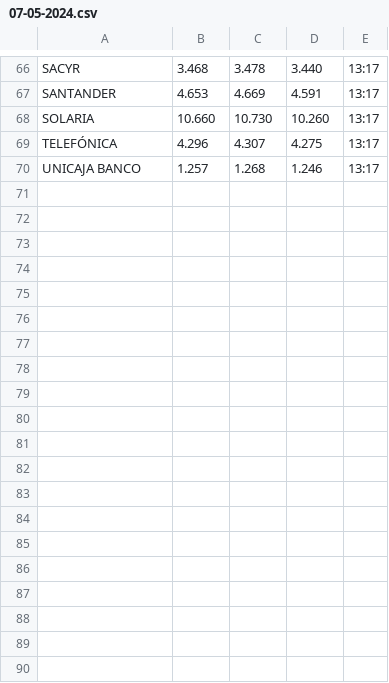
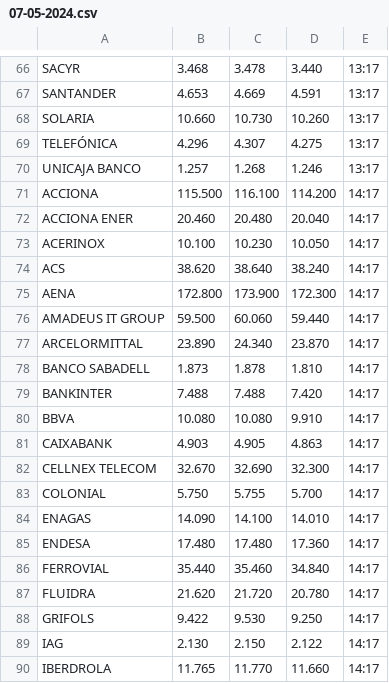
Before and after one commit to ClaudiaTC02/4B_BigData_Despliegue, a CSV file: src/datos/07-05-2024.csv, drawn as a sheet; only a part is shown, gaps mark what is left out; the diff covers the shown part only; the diff names each change by its address in the sheet, - before the commit and + after, or states it on an @@ line.

```diff
--- a/src/datos/07-05-2024.csv
+++ b/src/datos/07-05-2024.csv
+row 71: ACCIONA | 115.500 | 116.100 | 114.200 | 14:17
+row 72: ACCIONA ENER | 20.460 | 20.480 | 20.040 | 14:17
+row 73: ACERINOX | 10.100 | 10.230 | 10.050 | 14:17
+row 74: ACS | 38.620 | 38.640 | 38.240 | 14:17
+row 75: AENA | 172.800 | 173.900 | 172.300 | 14:17
+row 76: AMADEUS IT GROUP | 59.500 | 60.060 | 59.440 | 14:17
+row 77: ARCELORMITTAL | 23.890 | 24.340 | 23.870 | 14:17
+row 78: BANCO SABADELL | 1.873 | 1.878 | 1.810 | 14:17
+row 79: BANKINTER | 7.488 | 7.488 | 7.420 | 14:17
+row 80: BBVA | 10.080 | 10.080 | 9.910 | 14:17
+row 81: CAIXABANK | 4.903 | 4.905 | 4.863 | 14:17
+row 82: CELLNEX TELECOM | 32.670 | 32.690 | 32.300 | 14:17
+row 83: COLONIAL | 5.750 | 5.755 | 5.700 | 14:17
+row 84: ENAGAS | 14.090 | 14.100 | 14.010 | 14:17
+row 85: ENDESA | 17.480 | 17.480 | 17.360 | 14:17
+row 86: FERROVIAL | 35.440 | 35.460 | 34.840 | 14:17
+row 87: FLUIDRA | 21.620 | 21.720 | 20.780 | 14:17
+row 88: GRIFOLS | 9.422 | 9.530 | 9.250 | 14:17
+row 89: IAG | 2.130 | 2.150 | 2.122 | 14:17
+row 90: IBERDROLA | 11.765 | 11.770 | 11.660 | 14:17
```
Also changed, not shown: 15 added rows elsewhere in this file, 4 other files.
